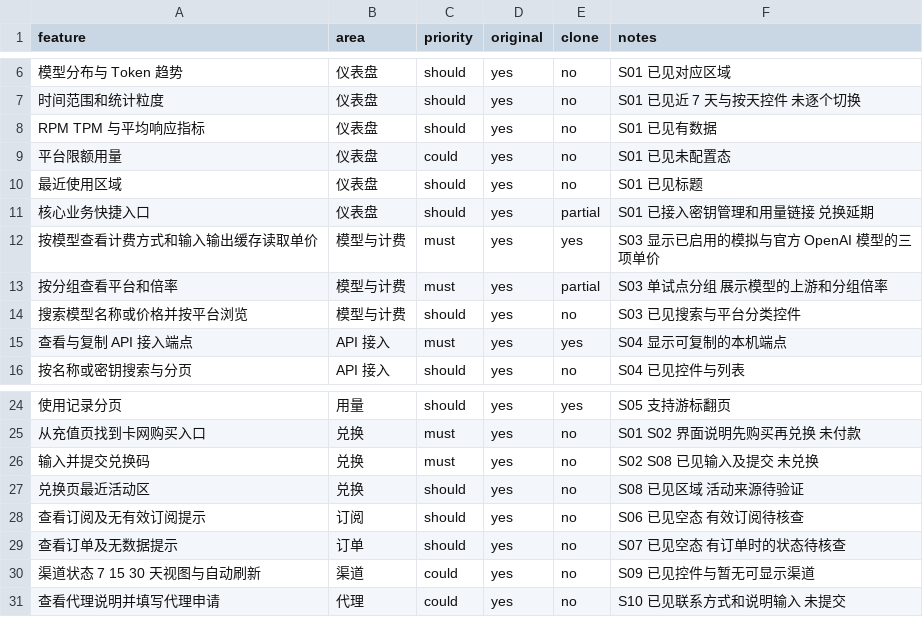
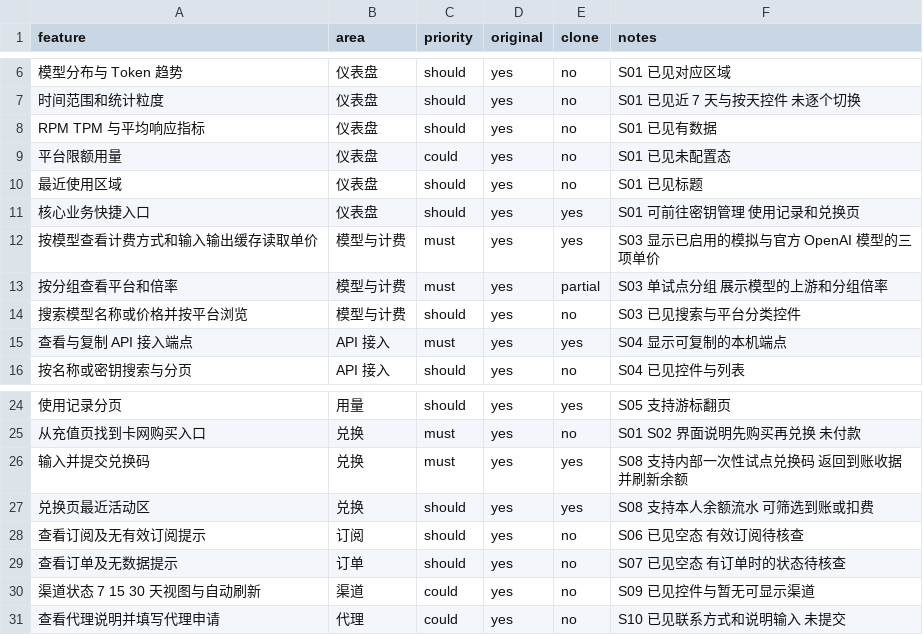
Before and after one commit to 316878750/opentoken, a CSV file: replica/features.csv, drawn as a sheet; only a part is shown, gaps mark what is left out.

```diff
--- a/replica/features.csv
+++ b/replica/features.csv
@@ -10,3 +10,3 @@ RPM TPM 与平均响应指标,仪表盘,should,yes,no,S01 已见有数据
 最近使用区域,仪表盘,should,yes,no,S01 已见标题
-核心业务快捷入口,仪表盘,should,yes,partial,S01 已接入密钥管理和用量链接 兑换延期
+核心业务快捷入口,仪表盘,should,yes,yes,S01 可前往密钥管理 使用记录和兑换页
 按模型查看计费方式和输入输出缓存读取单价,模型与计费,must,yes,yes,S03 显示已启用的模拟与官方 OpenAI 模型的三项单价
@@ -25,4 +25,4 @@ RPM TPM 与平均响应指标,仪表盘,should,yes,no,S01 已见有数据
 从充值页找到卡网购买入口,兑换,must,yes,no,S01 S02 界面说明先购买再兑换 未付款
-输入并提交兑换码,兑换,must,yes,no,S02 S08 已见输入及提交 未兑换
-兑换页最近活动区,兑换,should,yes,no,S08 已见区域 活动来源待验证
+输入并提交兑换码,兑换,must,yes,yes,S08 支持内部一次性试点兑换码 返回到账收据并刷新余额
+兑换页最近活动区,兑换,should,yes,yes,S08 支持本人余额流水 可筛选到账或扣费
 查看订阅及无有效订阅提示,订阅,should,yes,no,S06 已见空态 有效订阅待核查
```
Also changed, not shown: 18 other files.
